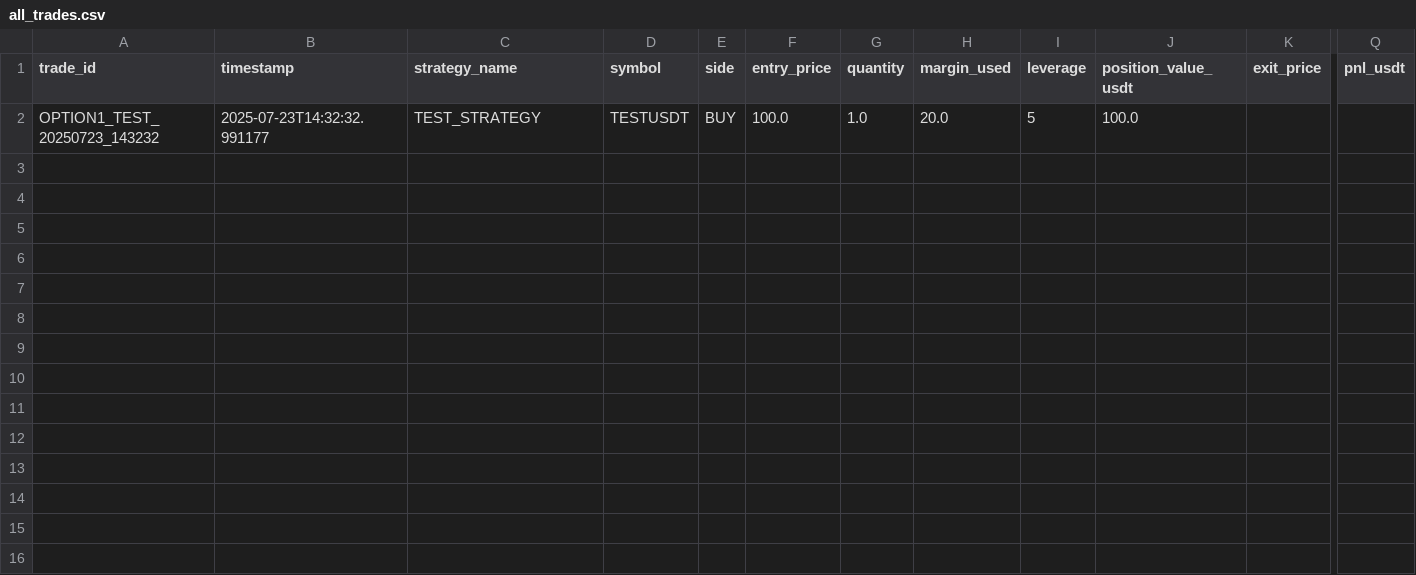
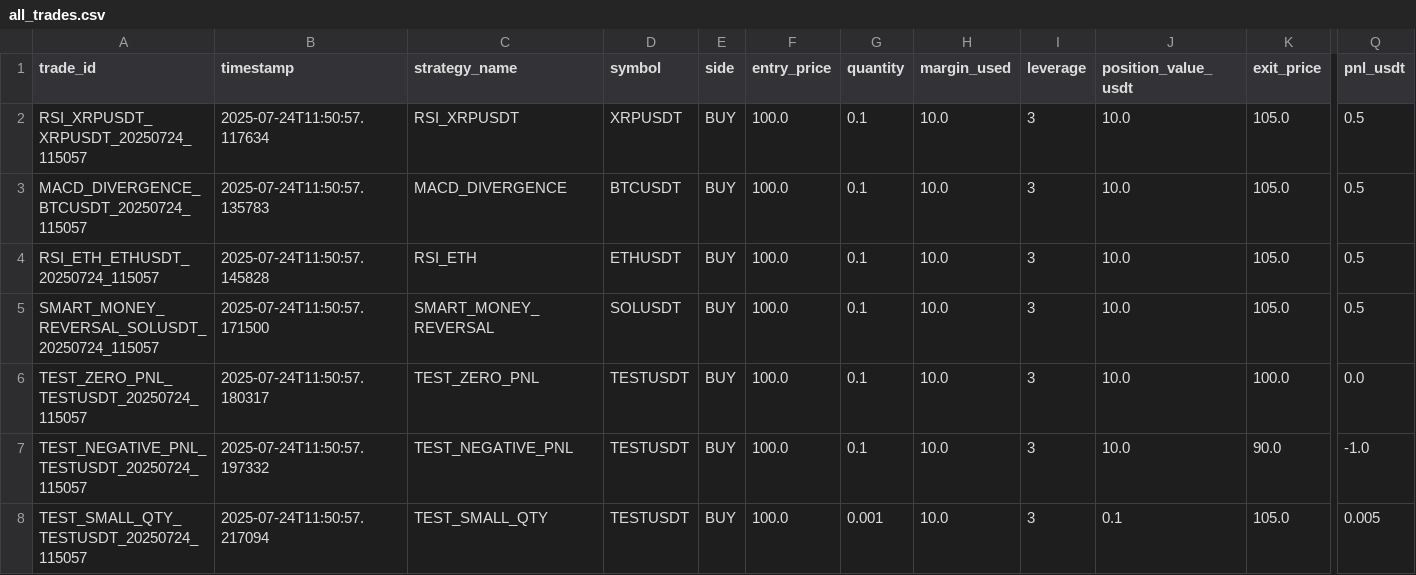
Before and after one commit to ghaisosman/replit-trading-bot, a CSV file: trading_data/trades/all_trades.csv, drawn as a sheet; only a part is shown, gaps mark what is left out; removed rows and columns are numbered as before the commit, all else as after; rows hold the shown columns only; the diff names each change by its address in the sheet, - before the commit and + after, or states it on an @@ line.

```diff
--- a/trading_data/trades/all_trades.csv
+++ b/trading_data/trades/all_trades.csv
-row 2: OPTION1_TEST_20250723_143232 | 2025-07-23T14:32:32.991177 | TEST_STRATEGY | TESTUSDT | BUY | 100.0 | 1.0 | 20.0 | 5 | 100.0
+row 2: RSI_XRPUSDT_XRPUSDT_20250724_115057 | 2025-07-24T11:50:57.117634 | RSI_XRPUSDT | XRPUSDT | BUY | 100.0 | 0.1 | 10.0 | 3 | 10.0 | 105.0 | 0.5
+row 3: MACD_DIVERGENCE_BTCUSDT_20250724_115057 | 2025-07-24T11:50:57.135783 | MACD_DIVERGENCE | BTCUSDT | BUY | 100.0 | 0.1 | 10.0 | 3 | 10.0 | 105.0 | 0.5
+row 4: RSI_ETH_ETHUSDT_20250724_115057 | 2025-07-24T11:50:57.145828 | RSI_ETH | ETHUSDT | BUY | 100.0 | 0.1 | 10.0 | 3 | 10.0 | 105.0 | 0.5
+row 5: SMART_MONEY_REVERSAL_SOLUSDT_20250724_115057 | 2025-07-24T11:50:57.171500 | SMART_MONEY_REVERSAL | SOLUSDT | BUY | 100.0 | 0.1 | 10.0 | 3 | 10.0 | 105.0 | 0.5
+row 6: TEST_ZERO_PNL_TESTUSDT_20250724_115057 | 2025-07-24T11:50:57.180317 | TEST_ZERO_PNL | TESTUSDT | BUY | 100.0 | 0.1 | 10.0 | 3 | 10.0 | 100.0 | 0.0
+row 7: TEST_NEGATIVE_PNL_TESTUSDT_20250724_115057 | 2025-07-24T11:50:57.197332 | TEST_NEGATIVE_PNL | TESTUSDT | BUY | 100.0 | 0.1 | 10.0 | 3 | 10.0 | 90.0 | -1.0
+row 8: TEST_SMALL_QTY_TESTUSDT_20250724_115057 | 2025-07-24T11:50:57.217094 | TEST_SMALL_QTY | TESTUSDT | BUY | 100.0 | 0.001 | 10.0 | 3 | 0.1 | 105.0 | 0.005
```
Also changed, not shown: 2 other files.
